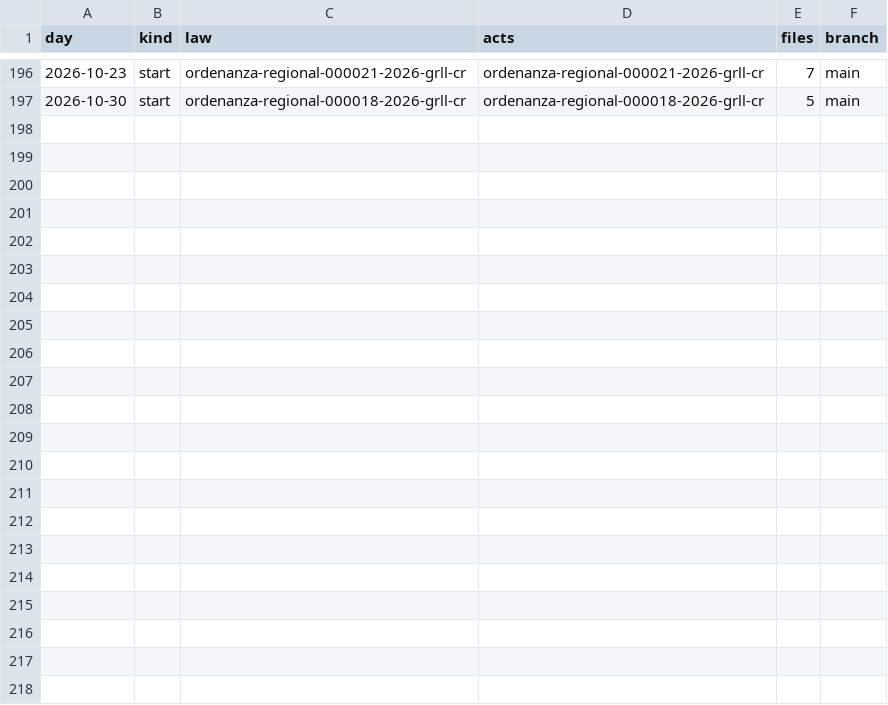
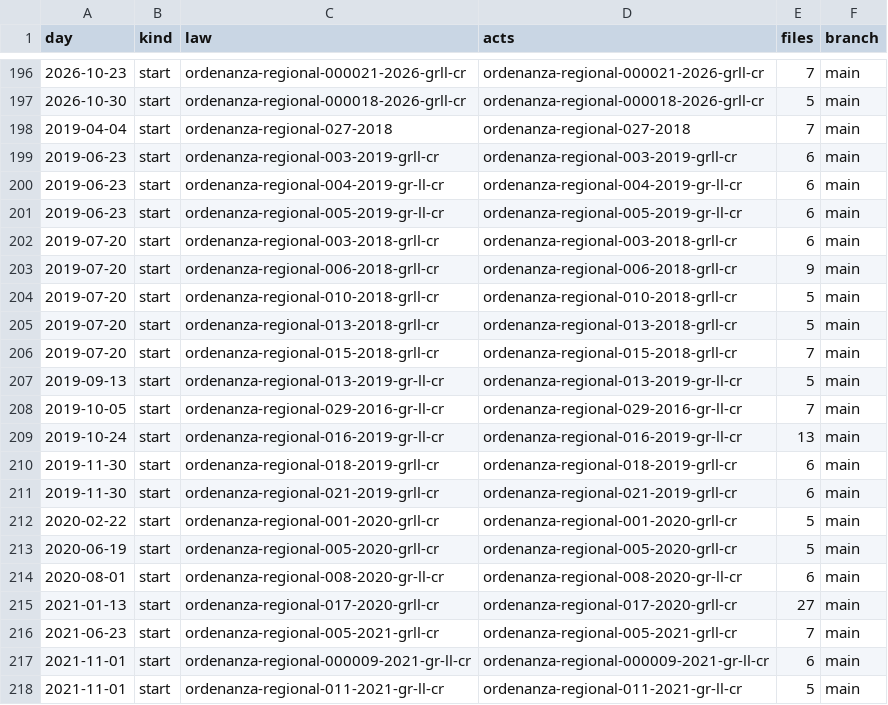
Before and after one commit to lexifina/peru-la-libertad-law, a CSV file: data/commits.csv, drawn as a sheet; only a part is shown, gaps mark what is left out; the diff names each change by its address in the sheet, - before the commit and + after, or states it on an @@ line.

Commit message:
Documentation, tables, tools and REPRODUCE.md
Appended 21 commits to 8eddac708699; corpus sha256 9c4f7e6182487017f8ff412e55547f5ff00d235aaf36c1a7aabb9ecea8f0cf6f, data retrieved 2026-10-31.

```diff
--- a/data/commits.csv
+++ b/data/commits.csv
+row 198: 2019-04-04 | start | ordenanza-regional-027-2018 | ordenanza-regional-027-2018 | 7 | main
+row 199: 2019-06-23 | start | ordenanza-regional-003-2019-grll-cr | ordenanza-regional-003-2019-grll-cr | 6 | main
+row 200: 2019-06-23 | start | ordenanza-regional-004-2019-gr-ll-cr | ordenanza-regional-004-2019-gr-ll-cr | 6 | main
+row 201: 2019-06-23 | start | ordenanza-regional-005-2019-gr-ll-cr | ordenanza-regional-005-2019-gr-ll-cr | 6 | main
+row 202: 2019-07-20 | start | ordenanza-regional-003-2018-grll-cr | ordenanza-regional-003-2018-grll-cr | 6 | main
+row 203: 2019-07-20 | start | ordenanza-regional-006-2018-grll-cr | ordenanza-regional-006-2018-grll-cr | 9 | main
+row 204: 2019-07-20 | start | ordenanza-regional-010-2018-grll-cr | ordenanza-regional-010-2018-grll-cr | 5 | main
+row 205: 2019-07-20 | start | ordenanza-regional-013-2018-grll-cr | ordenanza-regional-013-2018-grll-cr | 5 | main
+row 206: 2019-07-20 | start | ordenanza-regional-015-2018-grll-cr | ordenanza-regional-015-2018-grll-cr | 7 | main
+row 207: 2019-09-13 | start | ordenanza-regional-013-2019-gr-ll-cr | ordenanza-regional-013-2019-gr-ll-cr | 5 | main
+row 208: 2019-10-05 | start | ordenanza-regional-029-2016-gr-ll-cr | ordenanza-regional-029-2016-gr-ll-cr | 7 | main
+row 209: 2019-10-24 | start | ordenanza-regional-016-2019-gr-ll-cr | ordenanza-regional-016-2019-gr-ll-cr | 13 | main
+row 210: 2019-11-30 | start | ordenanza-regional-018-2019-grll-cr | ordenanza-regional-018-2019-grll-cr | 6 | main
+row 211: 2019-11-30 | start | ordenanza-regional-021-2019-grll-cr | ordenanza-regional-021-2019-grll-cr | 6 | main
+row 212: 2020-02-22 | start | ordenanza-regional-001-2020-grll-cr | ordenanza-regional-001-2020-grll-cr | 5 | main
+row 213: 2020-06-19 | start | ordenanza-regional-005-2020-grll-cr | ordenanza-regional-005-2020-grll-cr | 5 | main
+row 214: 2020-08-01 | start | ordenanza-regional-008-2020-gr-ll-cr | ordenanza-regional-008-2020-gr-ll-cr | 6 | main
+row 215: 2021-01-13 | start | ordenanza-regional-017-2020-grll-cr | ordenanza-regional-017-2020-grll-cr | 27 | main
+row 216: 2021-06-23 | start | ordenanza-regional-005-2021-grll-cr | ordenanza-regional-005-2021-grll-cr | 7 | main
+row 217: 2021-11-01 | start | ordenanza-regional-000009-2021-gr-ll-cr | ordenanza-regional-000009-2021-gr-ll-cr | 6 | main
+row 218: 2021-11-01 | start | ordenanza-regional-011-2021-gr-ll-cr | ordenanza-regional-011-2021-gr-ll-cr | 5 | main
```
Also changed, not shown: 29 other files.
